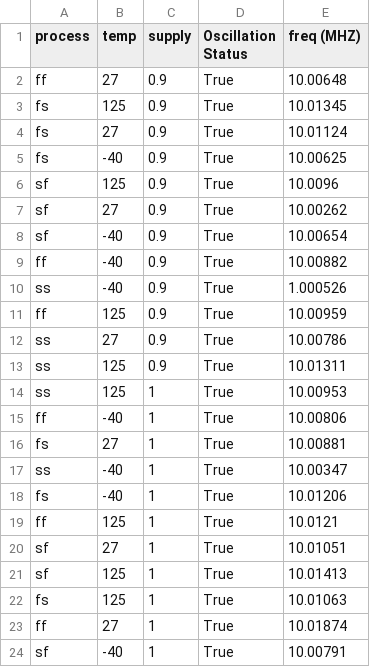
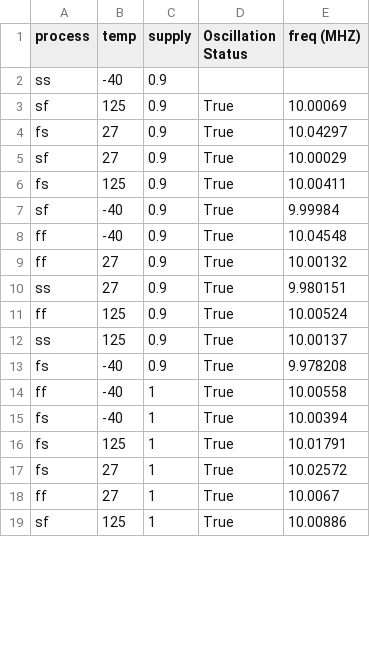
Before and after one commit to mabrains/PLL_design, a CSV file: pll/xctl_lib_V2/Corner/scripts/all_measurements.csv, drawn as a sheet; only a part is shown; the diff covers the shown part only.

```diff
--- a/pll/xctl_lib_V2/Corner/scripts/all_measurements.csv
+++ b/pll/xctl_lib_V2/Corner/scripts/all_measurements.csv
@@ -1,24 +1,19 @@
 process,temp,supply,Oscillation Status,freq (MHZ)
-ff,27,0.9,True,10.00648
-fs,125,0.9,True,10.01345
-fs,27,0.9,True,10.01124
-fs,-40,0.9,True,10.00625
-sf,125,0.9,True,10.0096
-sf,27,0.9,True,10.00262
-sf,-40,0.9,True,10.00654
-ff,-40,0.9,True,10.00882
-ss,-40,0.9,True,1.000526
-ff,125,0.9,True,10.00959
-ss,27,0.9,True,10.00786
-ss,125,0.9,True,10.01311
-ss,125,1,True,10.00953
-ff,-40,1,True,10.00806
-fs,27,1,True,10.00881
-ss,-40,1,True,10.00347
-fs,-40,1,True,10.01206
-ff,125,1,True,10.0121
-sf,27,1,True,10.01051
-sf,125,1,True,10.01413
-fs,125,1,True,10.01063
-ff,27,1,True,10.01874
-sf,-40,1,True,10.00791
+ss,-40,0.9,,
+sf,125,0.9,True,10.00069
+fs,27,0.9,True,10.04297
+sf,27,0.9,True,10.00029
+fs,125,0.9,True,10.00411
+sf,-40,0.9,True,9.99984
+ff,-40,0.9,True,10.04548
+ff,27,0.9,True,10.00132
+ss,27,0.9,True,9.980151
+ff,125,0.9,True,10.00524
+ss,125,0.9,True,10.00137
+fs,-40,0.9,True,9.978208
+ff,-40,1,True,10.00558
+fs,-40,1,True,10.00394
+fs,125,1,True,10.01791
+fs,27,1,True,10.02572
+ff,27,1,True,10.0067
+sf,125,1,True,10.00886
```
Also changed, not shown: 8 added rows, 3 removed rows and 13 edited cells elsewhere in this file, 21 other files.
